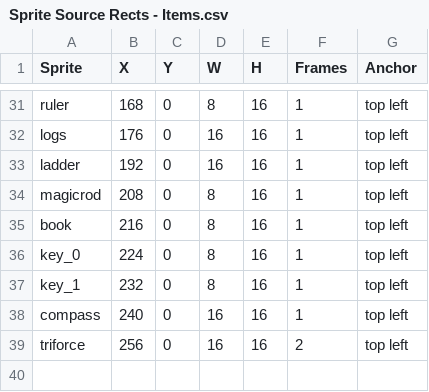
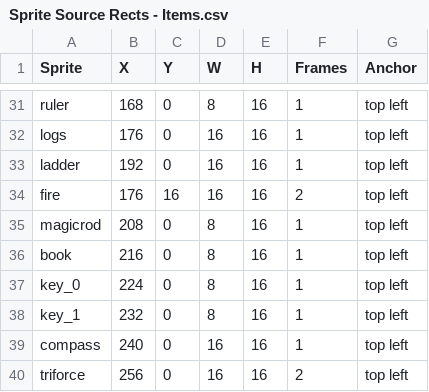
Before and after one commit to Pixel-Pushers-3902/MonoZelda, a CSV file: MonoZelda/Content/Source Rect CSVs/Sprite Source Rects - Items.csv, drawn as a sheet; only a part is shown, gaps mark what is left out.

```diff
--- a/MonoZelda/Content/Source Rect CSVs/Sprite Source Rects - Items.csv
+++ b/MonoZelda/Content/Source Rect CSVs/Sprite Source Rects - Items.csv
@@ -33,2 +33,3 @@ logs,176,0,16,16,1,top left
 ladder,192,0,16,16,1,top left
+fire,176,16,16,16,2,top left
 magicrod,208,0,8,16,1,top left
```
Also changed, not shown: MonoZelda/Content/Source Rect CSVs/Sprite Source Rects - Player.csv, 2 other files.
